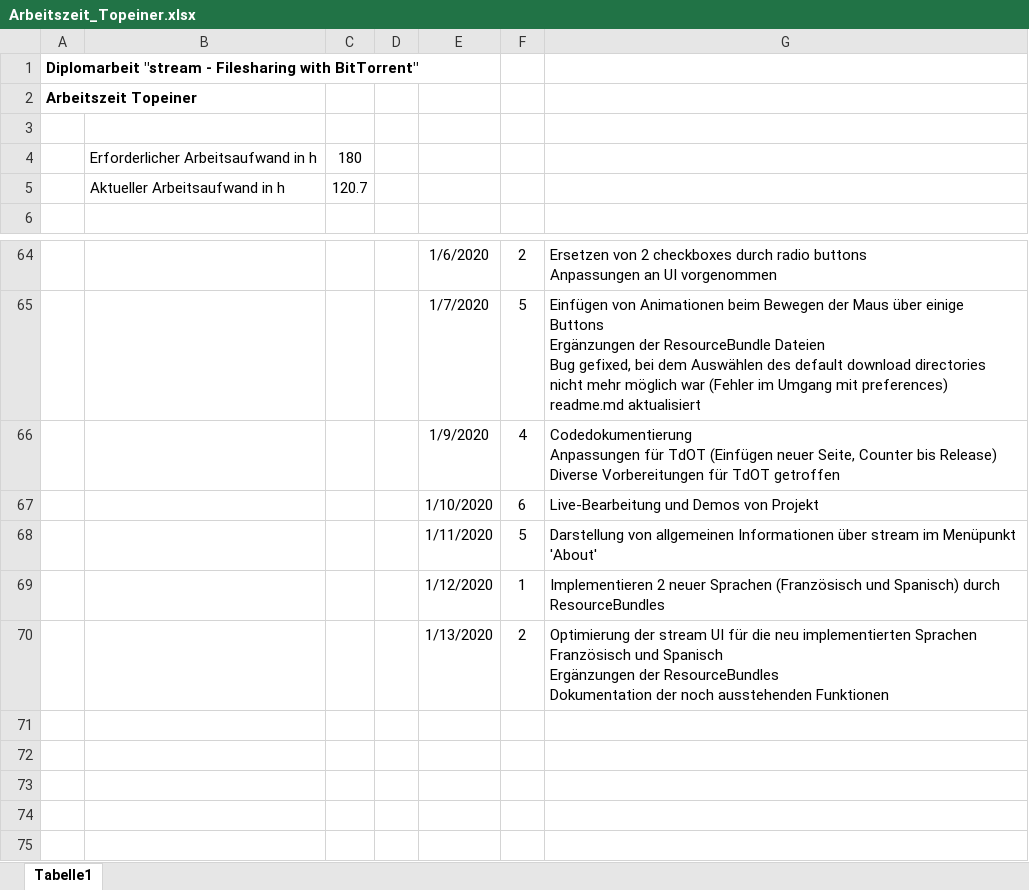
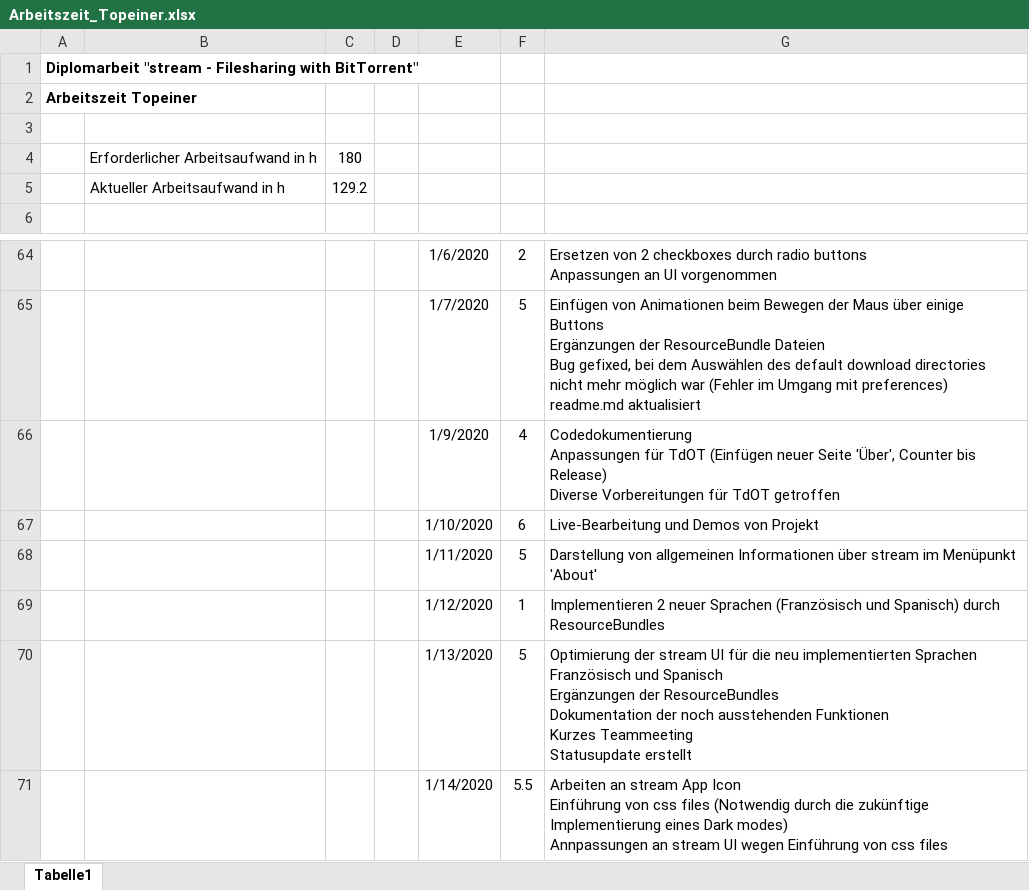
Before and after one commit to PichlerMartin/stream, an Excel workbook: docs/Arbeitszeit_Topeiner.xlsx, sheet Tabelle1, drawn as a sheet; only a part is shown, gaps mark what is left out; values as stored, in another font and other column widths than the file's, no borders; ↵ is a line break in a cell; the diff names each change by its address in the sheet, - before the commit and + after, or states it on an @@ line.

```diff
--- a/docs/Arbeitszeit_Topeiner.xlsx (sheet Tabelle1)
+++ b/docs/Arbeitszeit_Topeiner.xlsx (sheet Tabelle1)
-C5: 120.7
+C5: 129.2
-G66: …(Einfügen neuer Seite, Counter bis…
+G66: …(Einfügen neuer Seite 'Über', Counter bis…
-F70: 2
+F70: 5
-G70: …ausstehenden Funktionen
+G70: …ausstehenden Funktionen ↵ Kurzes Teammeeting ↵ Statusupdate erstellt
+row 71:  |  |  |  | 1/14/2020 | 5.5 | Arbeiten an stream App Icon ↵ Einführung von css files (Notwendig durch die zukünftige Implementierung eines Dark modes) ↵ Annpassungen an stream UI wegen Einführung von css files
```
Also changed, not shown: 6 other files.
